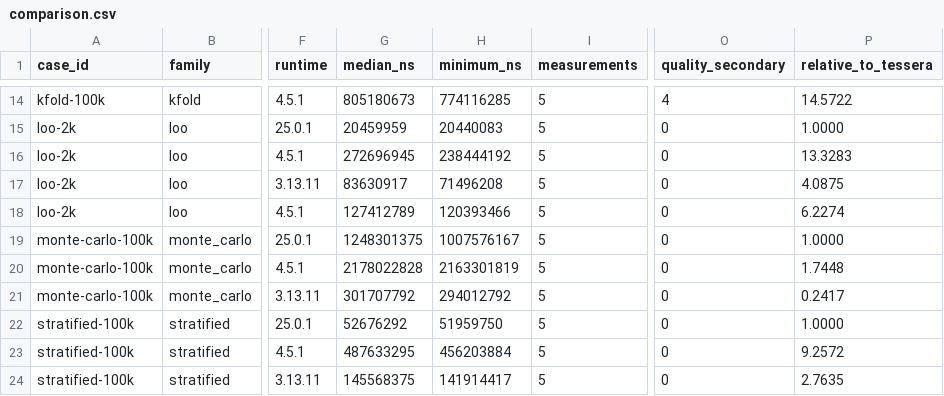
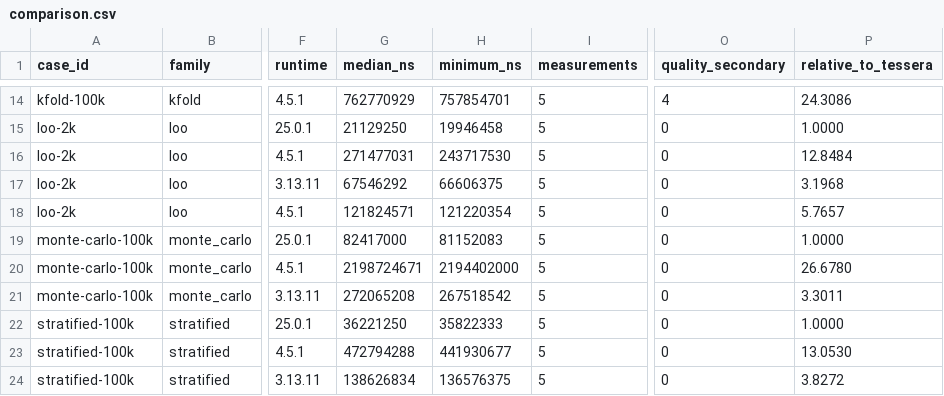
Before and after one commit to canardlapin/resample4s, a CSV file: benchmarks/results/2026-07-26-standard/comparison.csv, drawn as a sheet; only a part is shown, gaps mark what is left out; the diff covers the shown part only; the diff names each change by its address in the sheet, - before the commit and + after, or states it on an @@ line.

```diff
--- a/benchmarks/results/2026-07-26-standard/comparison.csv
+++ b/benchmarks/results/2026-07-26-standard/comparison.csv
-G14 (median_ns): 805180673
+G14 (median_ns): 762770929
-H14 (minimum_ns): 774116285
+H14 (minimum_ns): 757854701
-P14 (relative_to_tessera): 14.5722
+P14 (relative_to_tessera): 24.3086
-G15 (median_ns): 20459959
+G15 (median_ns): 21129250
-H15 (minimum_ns): 20440083
+H15 (minimum_ns): 19946458
-G16 (median_ns): 272696945
+G16 (median_ns): 271477031
-H16 (minimum_ns): 238444192
+H16 (minimum_ns): 243717530
-P16 (relative_to_tessera): 13.3283
+P16 (relative_to_tessera): 12.8484
-G17 (median_ns): 83630917
+G17 (median_ns): 67546292
-H17 (minimum_ns): 71496208
+H17 (minimum_ns): 66606375
-P17 (relative_to_tessera): 4.0875
+P17 (relative_to_tessera): 3.1968
-G18 (median_ns): 127412789
+G18 (median_ns): 121824571
-H18 (minimum_ns): 120393466
+H18 (minimum_ns): 121220354
-P18 (relative_to_tessera): 6.2274
+P18 (relative_to_tessera): 5.7657
-G19 (median_ns): 1248301375
+G19 (median_ns): 82417000
-H19 (minimum_ns): 1007576167
+H19 (minimum_ns): 81152083
-G20 (median_ns): 2178022828
+G20 (median_ns): 2198724671
-H20 (minimum_ns): 2163301819
+H20 (minimum_ns): 2194402000
-P20 (relative_to_tessera): 1.7448
+P20 (relative_to_tessera): 26.6780
-G21 (median_ns): 301707792
+G21 (median_ns): 272065208
-H21 (minimum_ns): 294012792
+H21 (minimum_ns): 267518542
-P21 (relative_to_tessera): 0.2417
+P21 (relative_to_tessera): 3.3011
-G22 (median_ns): 52676292
+G22 (median_ns): 36221250
-H22 (minimum_ns): 51959750
+H22 (minimum_ns): 35822333
-G23 (median_ns): 487633295
+G23 (median_ns): 472794288
-H23 (minimum_ns): 456203884
+H23 (minimum_ns): 441930677
-P23 (relative_to_tessera): 9.2572
+P23 (relative_to_tessera): 13.0530
-G24 (median_ns): 145568375
+G24 (median_ns): 138626834
-H24 (minimum_ns): 141914417
+H24 (minimum_ns): 136576375
-P24 (relative_to_tessera): 2.7635
+P24 (relative_to_tessera): 3.8272
```
Also changed, not shown: 35 edited cells elsewhere in this file, benchmarks/results/2026-07-26-smoke/comparison.csv, benchmarks/results/2026-07-26-smoke/r.csv, 20 other files.
